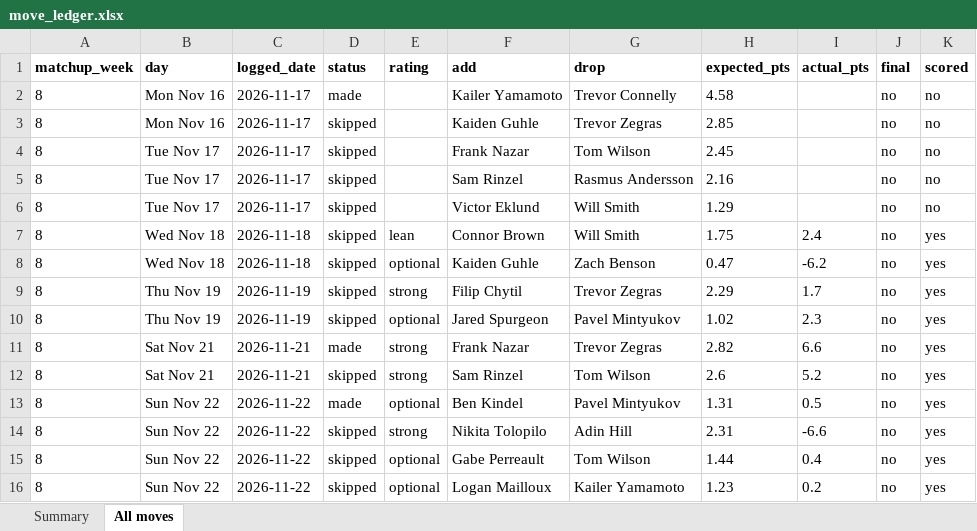
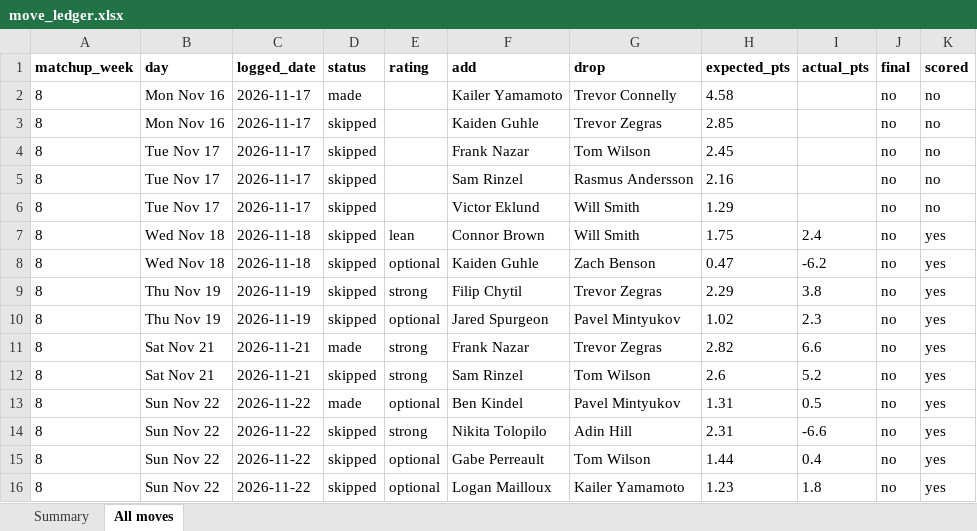
Before and after one commit to jbaur0219/fantasy-hockey, an Excel workbook: history/move_ledger.xlsx, sheet All moves, drawn as a sheet; values as stored, in another font and other column widths than the file's, no borders; the diff names each change by its address in the sheet, - before the commit and + after, or states it on an @@ line.

```diff
--- a/history/move_ledger.xlsx (sheet All moves)
+++ b/history/move_ledger.xlsx (sheet All moves)
-I9 (actual_pts): 1.7
+I9 (actual_pts): 3.8
-I16 (actual_pts): 0.2
+I16 (actual_pts): 1.8
```
Also changed, not shown: sheet Summary, 4 other files.
